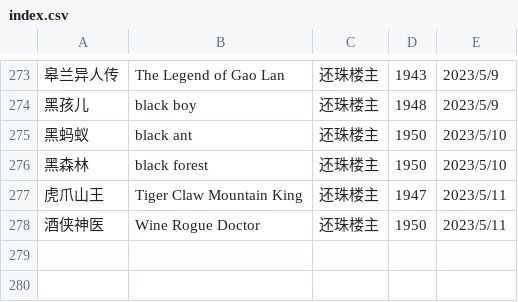
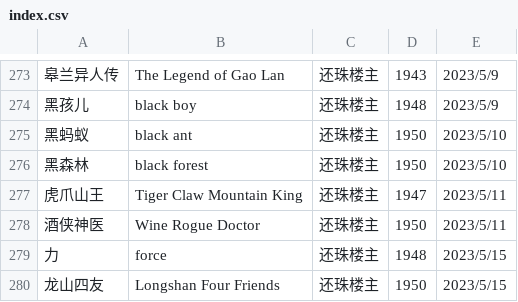
Before and after one commit to shjwudp/shu, a CSV file: index.csv, drawn as a sheet; only a part is shown, gaps mark what is left out; the diff names each change by its address in the sheet, - before the commit and + after, or states it on an @@ line.

Commit message:
feat: add 还珠楼主《力》、《龙山四友》

```diff
--- a/index.csv
+++ b/index.csv
+row 279: 力 | force | 还珠楼主 | 1948 | 2023/5/15
+row 280: 龙山四友 | Longshan Four Friends | 还珠楼主 | 1950 | 2023/5/15
```
Also changed, not shown: 2 other files.
